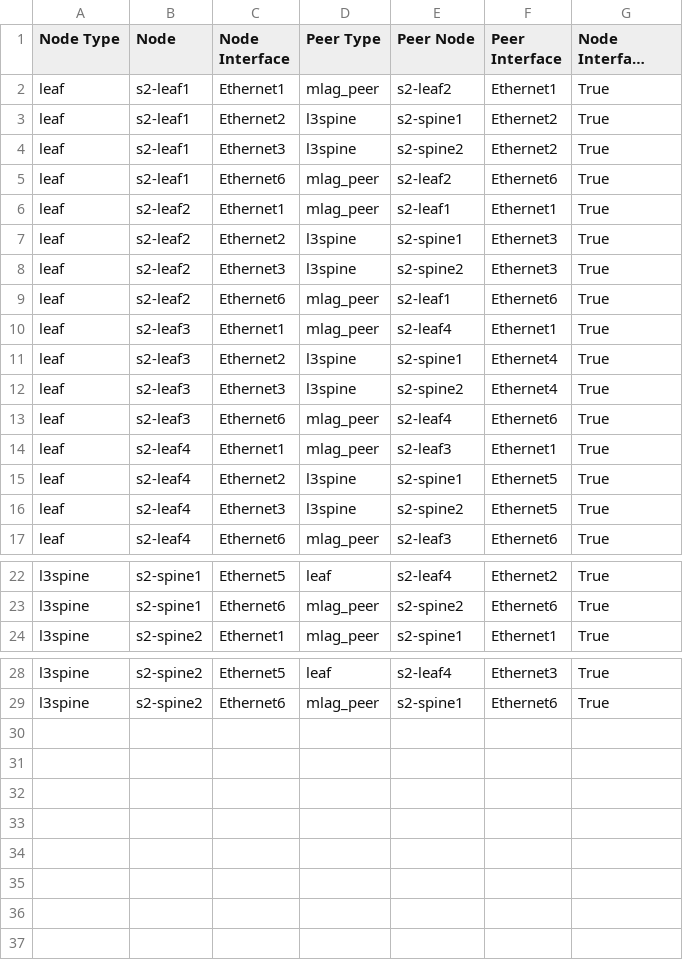
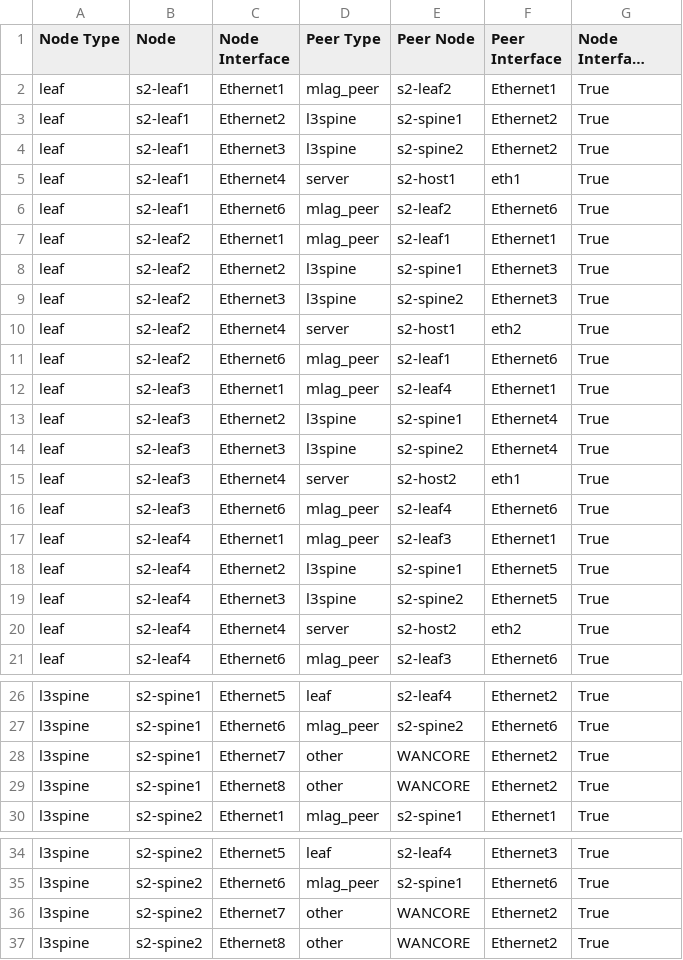
Before and after one commit to plor09/ci-workshops-avd, a CSV file: sites/site_2/documentation/fabric/SITE2_FABRIC-topology.csv, drawn as a sheet; only a part is shown, gaps mark what is left out; long unchanged cells end in …; the diff names each change by its address in the sheet, - before the commit and + after, or states it on an @@ line.

```diff
--- a/sites/site_2/documentation/fabric/SITE2_FABRIC-topology.csv
+++ b/sites/site_2/documentation/fabric/SITE2_FABRIC-topology.csv
+row 5: leaf | s2-leaf1 | Ethernet4 | server | s2-host1 | eth1 | True
+row 10: leaf | s2-leaf2 | Ethernet4 | server | s2-host1 | eth2 | True
+row 15: leaf | s2-leaf3 | Ethernet4 | server | s2-host2 | eth1 | True
+row 20: leaf | s2-leaf4 | Ethernet4 | server | s2-host2 | eth2 | True
+row 28: l3spine | s2-spine1 | Ethernet7 | other | WANCORE | Ethernet2 | True
+row 29: l3spine | s2-spine1 | Ethernet8 | other | WANCORE | Ethernet2 | True
+row 36: l3spine | s2-spine2 | Ethernet7 | other | WANCORE | Ethernet2 | True
+row 37: l3spine | s2-spine2 | Ethernet8 | other | WANCORE | Ethernet2 | True
```
Also changed, not shown: sites/site_1/documentation/fabric/SITE1_FABRIC-topology.csv, 34 other files.
